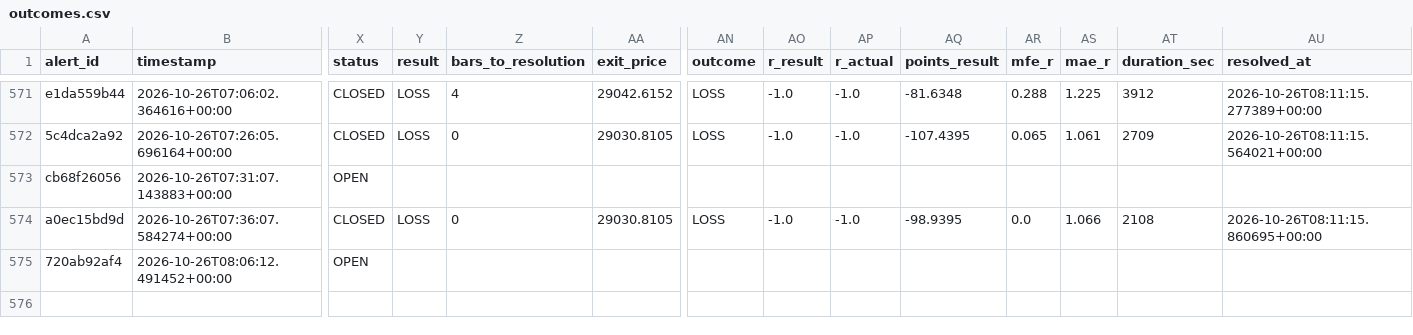
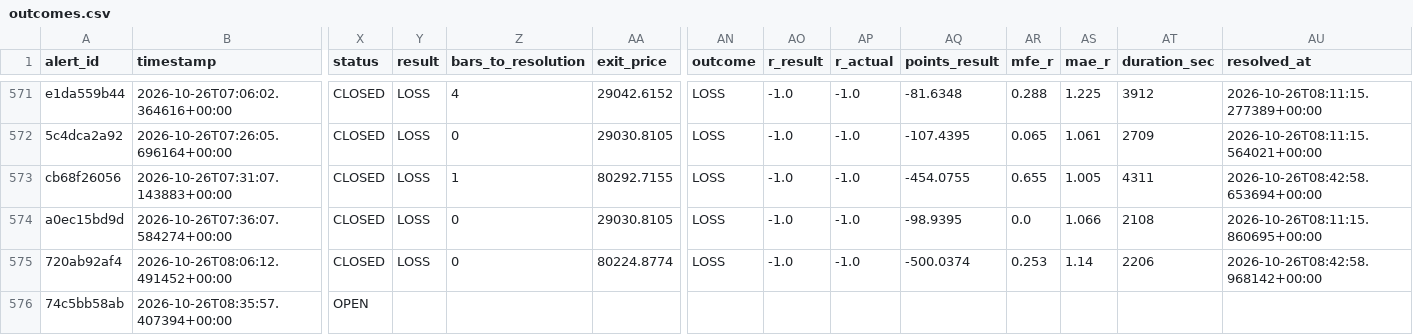
Before and after one commit to kdubsk1/bot, a CSV file: outcomes.csv, drawn as a sheet; only a part is shown, gaps mark what is left out; rows hold the shown columns only; the diff names each change by its address in the sheet, - before the commit and + after, or states it on an @@ line.

Commit message:
Ledger: 2026-10-26 08:50 UTC

```diff
--- a/outcomes.csv
+++ b/outcomes.csv
-X573 (status): OPEN
+X573 (status): CLOSED
-Y573 (result): (empty)
+Y573 (result): LOSS
-Z573 (bars_to_resolution): (empty)
+Z573 (bars_to_resolution): 1
-AA573 (exit_price): (empty)
+AA573 (exit_price): 80292.7155
-AN573 (outcome): (empty)
+AN573 (outcome): LOSS
-AO573 (r_result): (empty)
+AO573 (r_result): -1.0
-AP573 (r_actual): (empty)
+AP573 (r_actual): -1.0
-AQ573 (points_result): (empty)
+AQ573 (points_result): -454.0755
-AR573 (mfe_r): (empty)
+AR573 (mfe_r): 0.655
-AS573 (mae_r): (empty)
+AS573 (mae_r): 1.005
-AT573 (duration_sec): (empty)
+AT573 (duration_sec): 4311
-AU573 (resolved_at): (empty)
+AU573 (resolved_at): 2026-10-26T08:42:58.653694+00:00
-X575 (status): OPEN
+X575 (status): CLOSED
-Y575 (result): (empty)
+Y575 (result): LOSS
-Z575 (bars_to_resolution): (empty)
+Z575 (bars_to_resolution): 0
-AA575 (exit_price): (empty)
+AA575 (exit_price): 80224.8774
-AN575 (outcome): (empty)
+AN575 (outcome): LOSS
-AO575 (r_result): (empty)
+AO575 (r_result): -1.0
-AP575 (r_actual): (empty)
+AP575 (r_actual): -1.0
-AQ575 (points_result): (empty)
+AQ575 (points_result): -500.0374
-AR575 (mfe_r): (empty)
+AR575 (mfe_r): 0.253
-AS575 (mae_r): (empty)
+AS575 (mae_r): 1.14
-AT575 (duration_sec): (empty)
+AT575 (duration_sec): 2206
-AU575 (resolved_at): (empty)
+AU575 (resolved_at): 2026-10-26T08:42:58.968142+00:00
+row 576: 74c5bb58ab | 2026-10-26T08:35:57.407394+00:00 | OPEN
```
